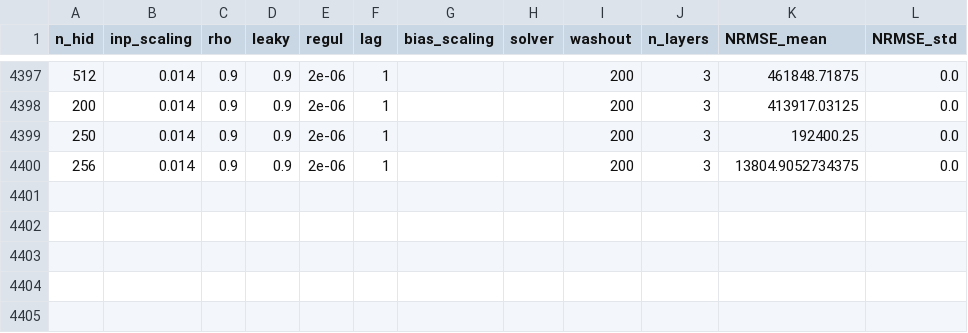
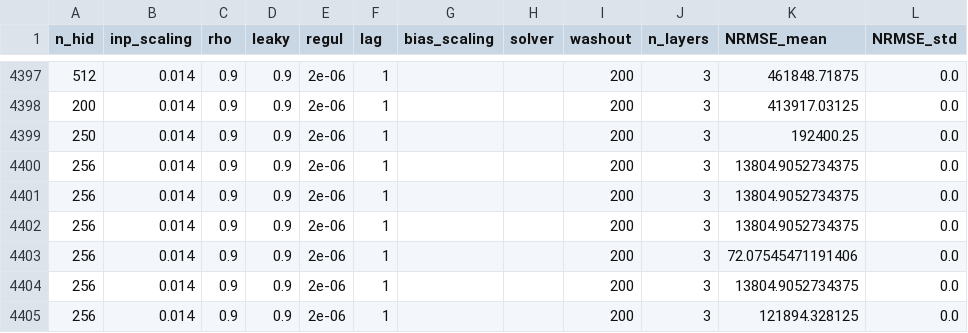
Before and after one commit to MattBerna17/CollaborativeEchoStateNetworks, a CSV file: lorenz attractor/results/lorenz_results.csv, drawn as a sheet; only a part is shown, gaps mark what is left out.

```diff
--- a/lorenz attractor/results/lorenz_results.csv
+++ b/lorenz attractor/results/lorenz_results.csv
@@ -4400 +4400,6 @@ n_hid,inp_scaling,rho,leaky,regul,lag,bias_scaling,solver,washout,n_layers,NRMSE
 256,0.014,0.9,0.9,2e-06,1,,,200,3,13804.9052734375,0.0
+256,0.014,0.9,0.9,2e-06,1,,,200,3,13804.9052734375,0.0
+256,0.014,0.9,0.9,2e-06,1,,,200,3,13804.9052734375,0.0
+256,0.014,0.9,0.9,2e-06,1,,,200,3,72.07545471191406,0.0
+256,0.014,0.9,0.9,2e-06,1,,,200,3,13804.9052734375,0.0
+256,0.014,0.9,0.9,2e-06,1,,,200,3,121894.328125,0.0
```
Also changed, not shown: 2 other files.
